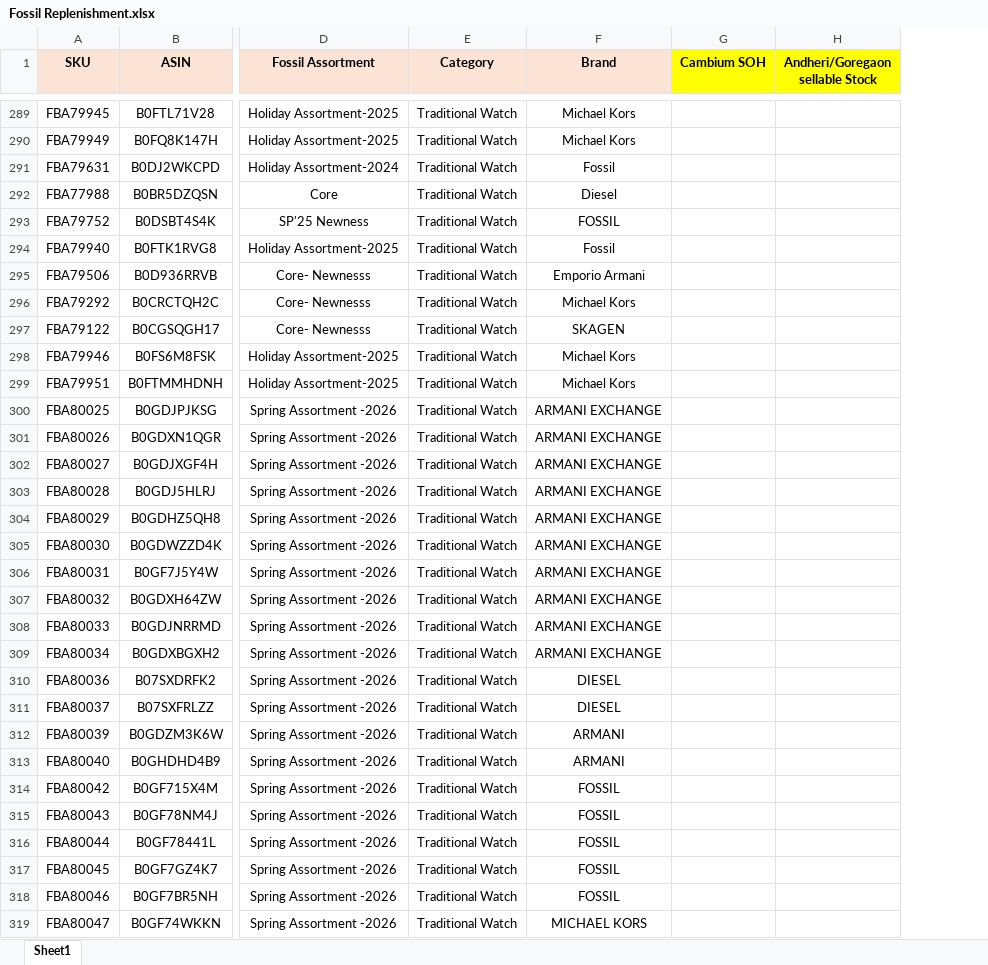
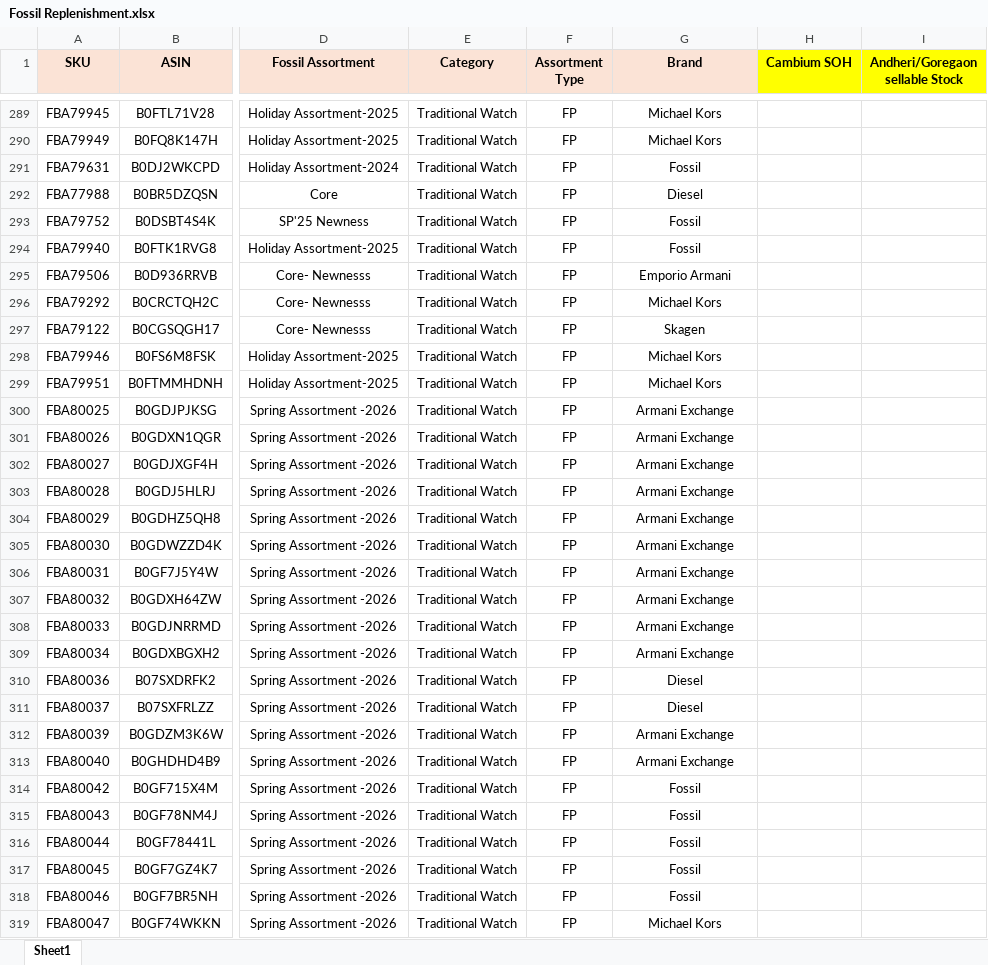
Before and after one commit to nitesh-lang/am-replenishment, an Excel workbook: data/input/Fossil Replenishment/Fossil Replenishment.xlsx, sheet Sheet1, drawn as a sheet; only a part is shown, gaps mark what is left out; values as stored, in another font and other column widths than the file's, no borders; conditional formats not drawn; addresses are those after the commit; the diff covers the shown part only; the diff names each change by its address in the sheet, - before the commit and + after, or states it on an @@ line.

Commit message:
updated Fossil file

```diff
--- a/data/input/Fossil Replenishment/Fossil Replenishment.xlsx (sheet Sheet1)
+++ b/data/input/Fossil Replenishment/Fossil Replenishment.xlsx (sheet Sheet1)
+column F (Assortment Type), rows 289-319: all FP
-G293 (Brand): FOSSIL
+G293 (Brand): Fossil
-G297 (Brand): SKAGEN
+G297 (Brand): Skagen
-G300:G309 (Brand): ARMANI EXCHANGE
+G300:G309 (Brand): Armani Exchange
-G310:G311 (Brand): DIESEL
+G310:G311 (Brand): Diesel
-G312:G313 (Brand): ARMANI
+G312:G313 (Brand): Armani Exchange
-G314:G318 (Brand): FOSSIL
+G314:G318 (Brand): Fossil
-G319 (Brand): MICHAEL KORS
+G319 (Brand): Michael Kors
```
Also changed, not shown: 128 edited cells elsewhere in this sheet, formulas that keep their value, 18 other files.
